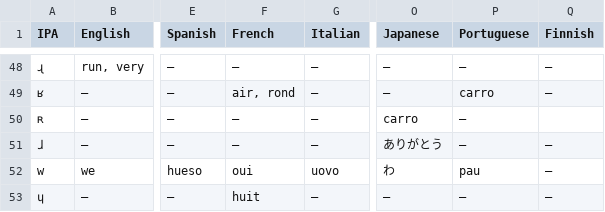
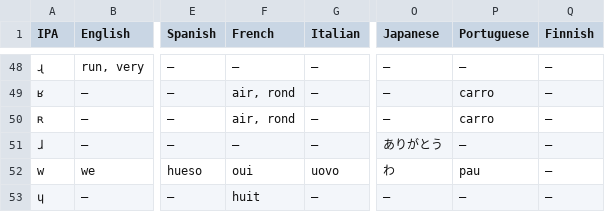
Before and after one commit to fizquierdo/ipa, a TSV file: data/ipa_consonants.tsv (was ipa_table_1.tsv), drawn as a sheet; only a part is shown, gaps mark what is left out; the diff names each change by its address in the sheet, - before the commit and + after, or states it on an @@ line.

```diff
--- a/ipa_table_1.tsv
+++ b/data/ipa_consonants.tsv
-F50 (French): —
+F50 (French): air, rond
-O50 (Japanese): carro
+O50 (Japanese): —
-P50 (Portuguese): —
+P50 (Portuguese): carro
-Q50 (Finnish): (empty)
+Q50 (Finnish): —
```
Also changed, not shown: 4 other files.
